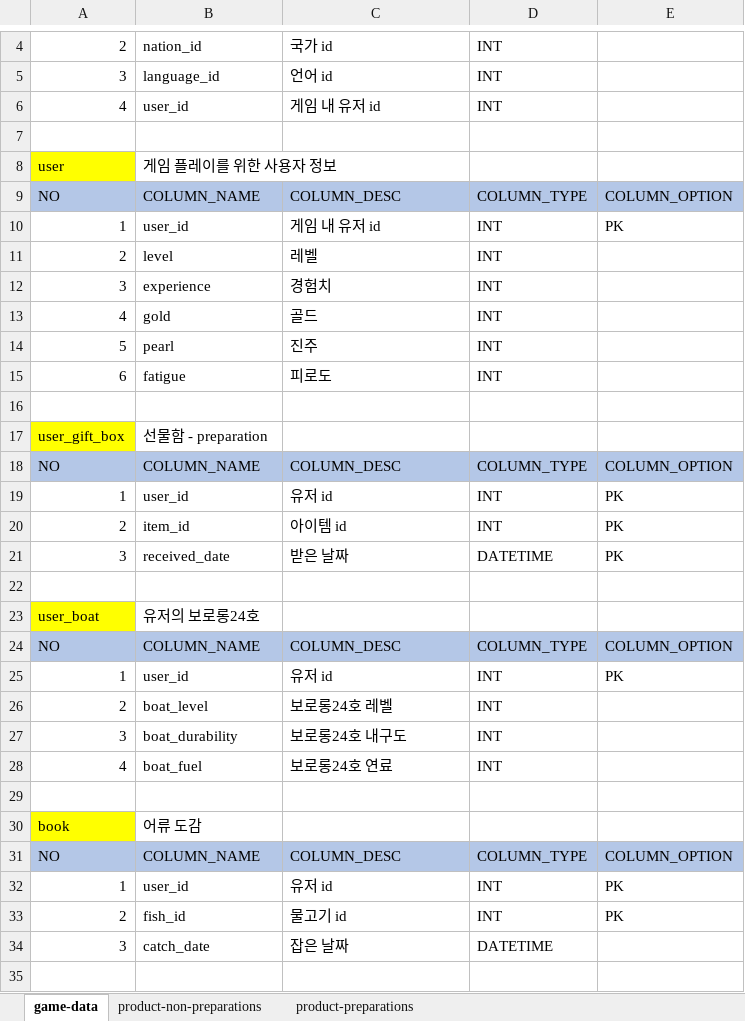
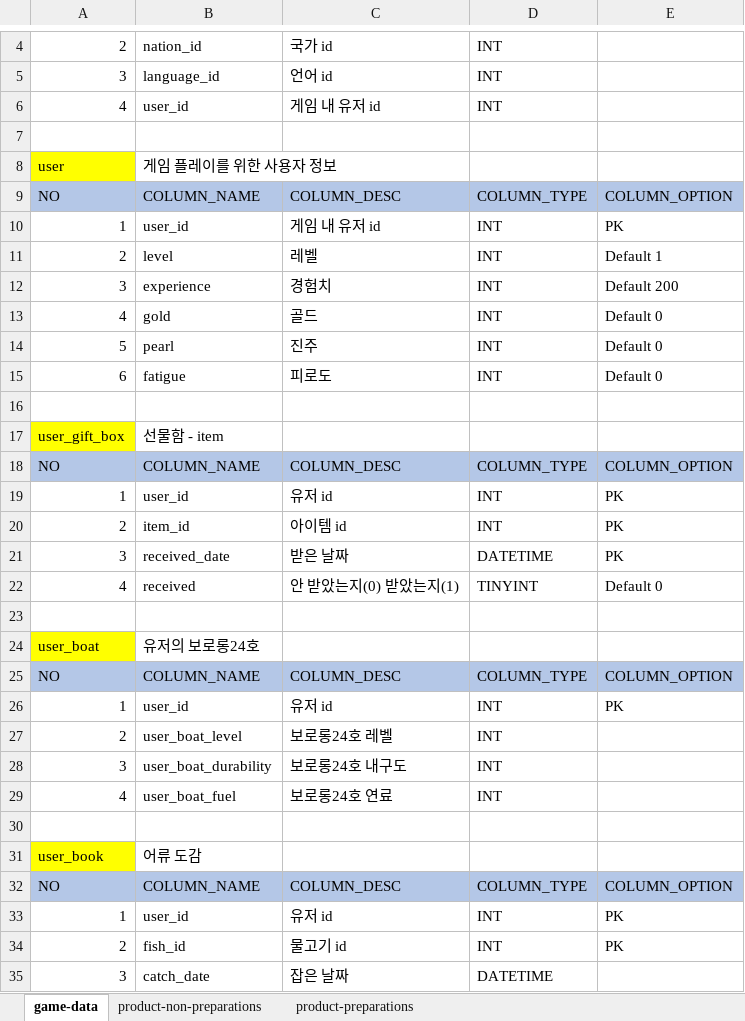
Before and after one commit to nayoonv/game-uruk2, an Excel workbook: 테이블 구성.xlsx, sheet game-data, drawn as a sheet; only a part is shown, gaps mark what is left out; the shorter side is filled out with more unchanged rows; values as stored, in another font and other column widths than the file's, no borders; addresses are those after the commit; the diff covers the shown part only; the diff names each change by its address in the sheet, - before the commit and + after, or states it on an @@ line.

```diff
--- a/테이블 구성.xlsx (sheet game-data)
+++ b/테이블 구성.xlsx (sheet game-data)
-E11: (empty)
+E11: Default 1
-E12: (empty)
+E12: Default 200
-E13:E15: (empty)
+E13:E15: Default 0
-B17: 선물함 - preparation
+B17: 선물함 - item
+row 22: 4 | received | 안 받았는지(0) 받았는지(1) | TINYINT | Default 0
-B27: boat_level
+B27: user_boat_level
-B28: boat_durability
+B28: user_boat_durability
-B29: boat_fuel
+B29: user_boat_fuel
-A31: book
+A31: user_book
```
Also changed, not shown: 6 added rows and 5 edited cells elsewhere in this sheet, sheet product-preparations, sheet product-non-preparations.
